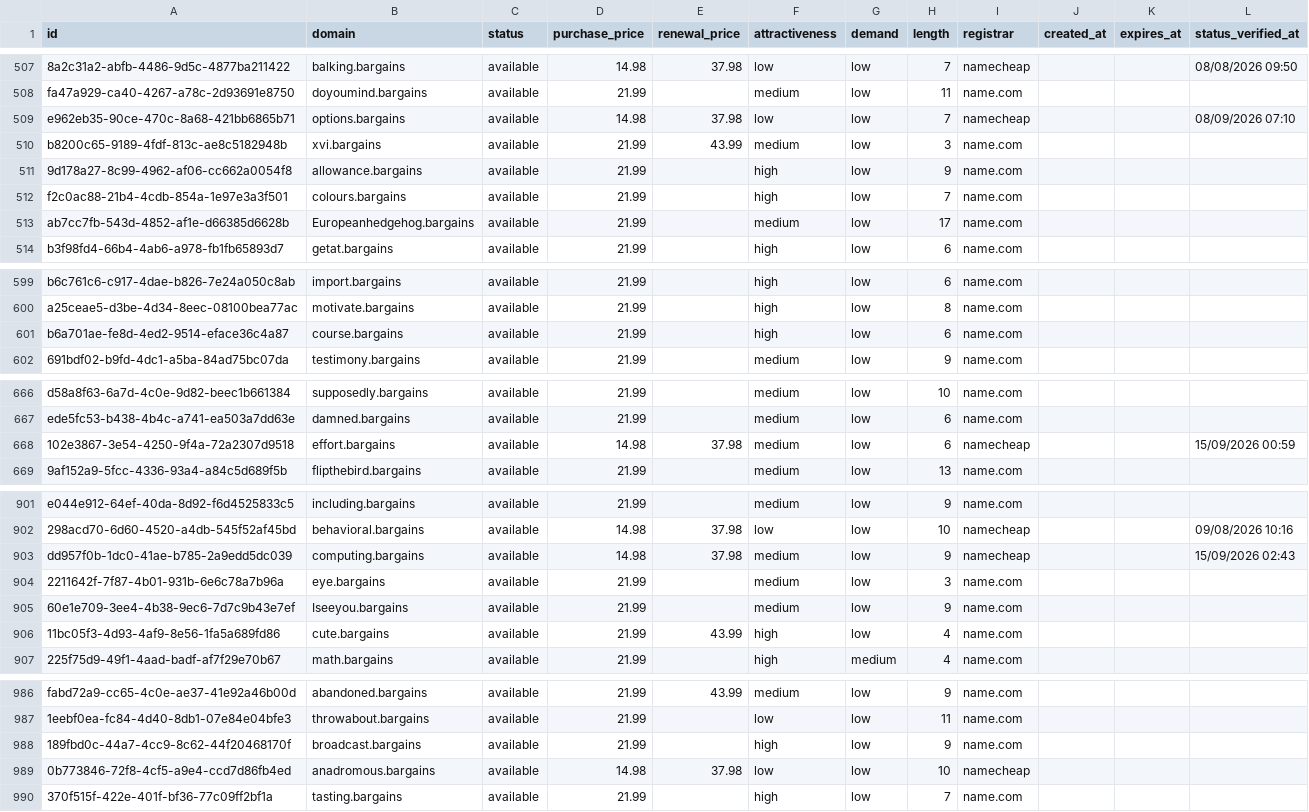
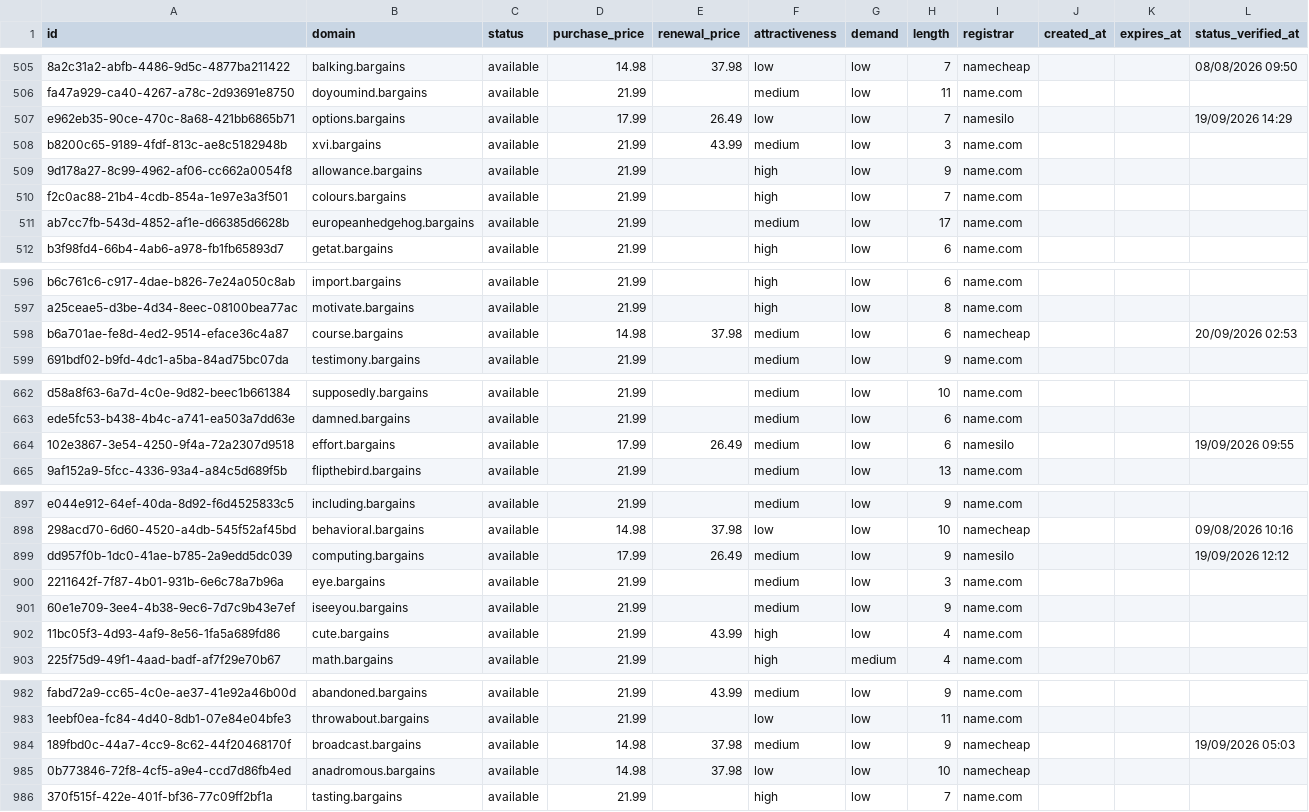
Before and after one commit to UniqueDomains/bargains-oneword-domains, a CSV file: bargains.csv, drawn as a sheet; only a part is shown, gaps mark what is left out; addresses are those after the commit; the diff covers the shown part only; the diff names each change by its address in the sheet, - before the commit and + after, or states it on an @@ line.

Commit message:
Domains update

```diff
--- a/bargains.csv
+++ b/bargains.csv
-D507 (purchase_price): 14.98
+D507 (purchase_price): 17.99
-E507 (renewal_price): 37.98
+E507 (renewal_price): 26.49
-I507 (registrar): namecheap
+I507 (registrar): namesilo
-L507 (status_verified_at): 08/09/2026 07:10
+L507 (status_verified_at): 19/09/2026 14:29
-B511 (domain): Europeanhedgehog.bargains
+B511 (domain): europeanhedgehog.bargains
-D598 (purchase_price): 21.99
+D598 (purchase_price): 14.98
-E598 (renewal_price): (empty)
+E598 (renewal_price): 37.98
-F598 (attractiveness): high
+F598 (attractiveness): medium
-I598 (registrar): name.com
+I598 (registrar): namecheap
-L598 (status_verified_at): (empty)
+L598 (status_verified_at): 20/09/2026 02:53
-D664 (purchase_price): 14.98
+D664 (purchase_price): 17.99
-E664 (renewal_price): 37.98
+E664 (renewal_price): 26.49
-I664 (registrar): namecheap
+I664 (registrar): namesilo
-L664 (status_verified_at): 15/09/2026 00:59
+L664 (status_verified_at): 19/09/2026 09:55
-D899 (purchase_price): 14.98
+D899 (purchase_price): 17.99
-E899 (renewal_price): 37.98
+E899 (renewal_price): 26.49
-I899 (registrar): namecheap
+I899 (registrar): namesilo
-L899 (status_verified_at): 15/09/2026 02:43
+L899 (status_verified_at): 19/09/2026 12:12
-B901 (domain): Iseeyou.bargains
+B901 (domain): iseeyou.bargains
-D984 (purchase_price): 21.99
+D984 (purchase_price): 14.98
-E984 (renewal_price): (empty)
+E984 (renewal_price): 37.98
-F984 (attractiveness): high
+F984 (attractiveness): medium
-I984 (registrar): name.com
+I984 (registrar): namecheap
-L984 (status_verified_at): (empty)
+L984 (status_verified_at): 19/09/2026 05:03
```
Also changed, not shown: 4 added rows, 4 removed rows and 66 edited cells elsewhere in this file, 4 other files.
